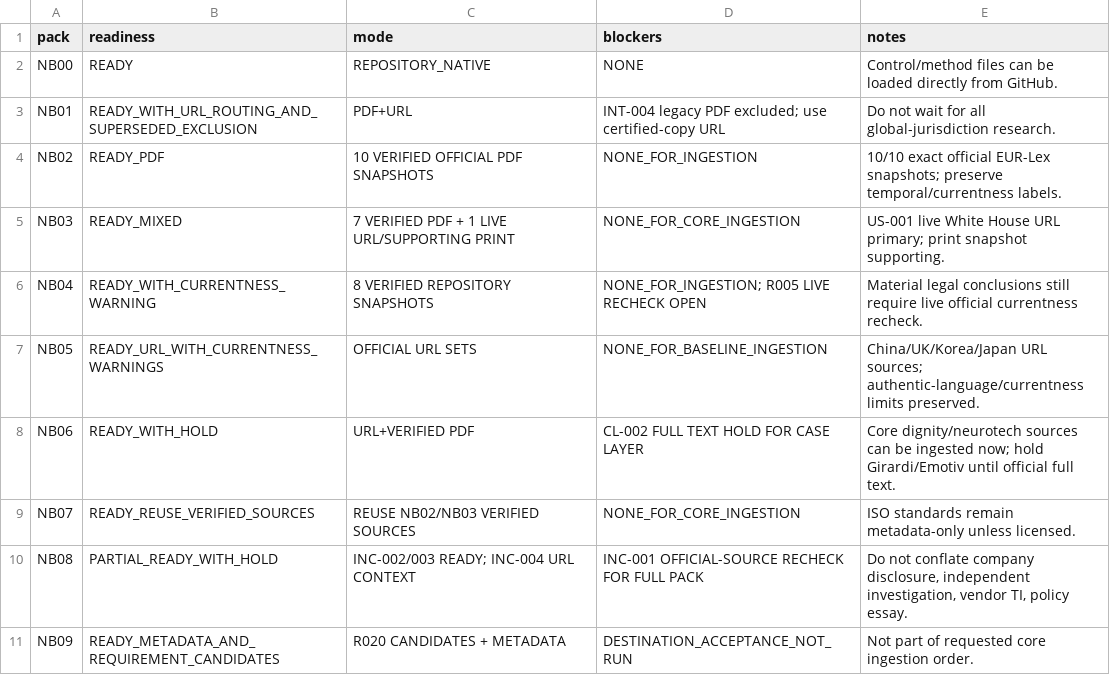
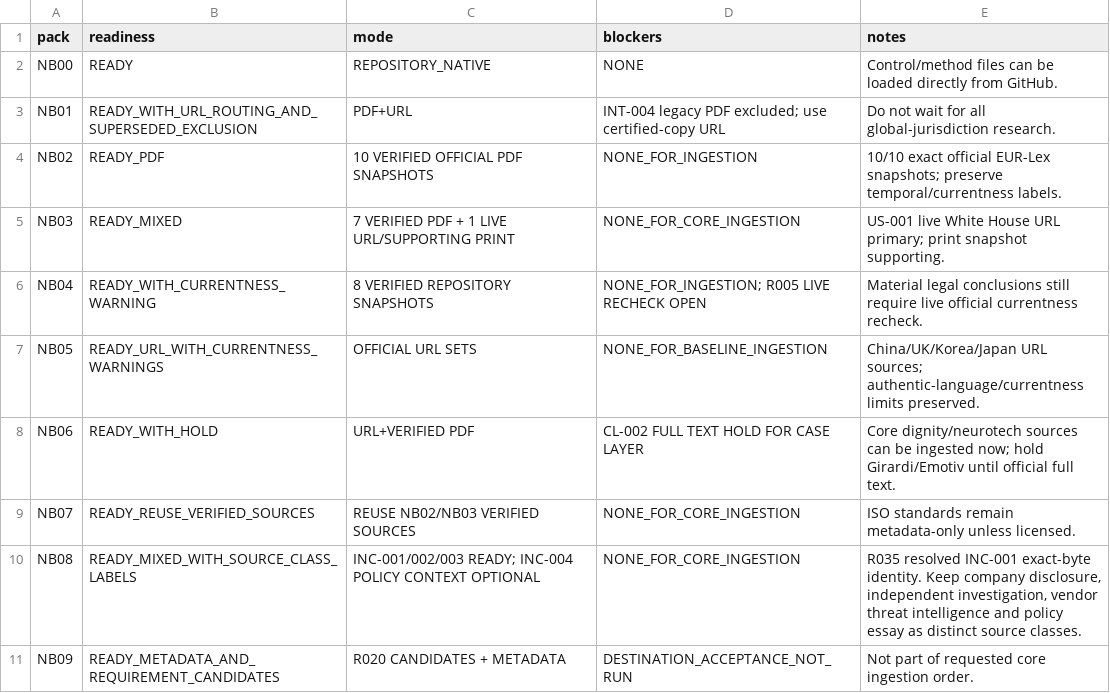
Before and after one commit to fatihekler/ai-laws, a CSV file: 86_NOTEBOOKLM/NOTEBOOK_READINESS_MATRIX.csv, drawn as a sheet.

```diff
--- a/86_NOTEBOOKLM/NOTEBOOK_READINESS_MATRIX.csv
+++ b/86_NOTEBOOKLM/NOTEBOOK_READINESS_MATRIX.csv
@@ -9,3 +9,3 @@ NB06,READY_WITH_HOLD,URL+VERIFIED PDF,CL-002 FULL TEXT HOLD FOR CASE LAYER,Core
 NB07,READY_REUSE_VERIFIED_SOURCES,REUSE NB02/NB03 VERIFIED SOURCES,NONE_FOR_CORE_INGESTION,ISO standards remain metadata-only unless licensed.
-NB08,PARTIAL_READY_WITH_HOLD,INC-002/003 READY; INC-004 URL CONTEXT,INC-001 OFFICIAL-SOURCE RECHECK FOR FULL PACK,"Do not conflate company disclosure, independent investigation, vendor TI, policy essay."
+NB08,READY_MIXED_WITH_SOURCE_CLASS_LABELS,INC-001/002/003 READY; INC-004 POLICY CONTEXT OPTIONAL,NONE_FOR_CORE_INGESTION,"R035 resolved INC-001 exact-byte identity. Keep company disclosure, independent investigation, vendor threat intelligence and policy essay as distinct source classes."
 NB09,READY_METADATA_AND_REQUIREMENT_CANDIDATES,R020 CANDIDATES + METADATA,DESTINATION_ACCEPTANCE_NOT_RUN,Not part of requested core ingestion order.
```
Also changed, not shown: 86_NOTEBOOKLM/NOTEBOOKLM_ACQUISITION_AND_VALIDATION_LEDGER.csv, 86_NOTEBOOKLM/NOTEBOOKLM_SOURCE_ACQUISITION_MANIFEST.csv, 11 other files.
